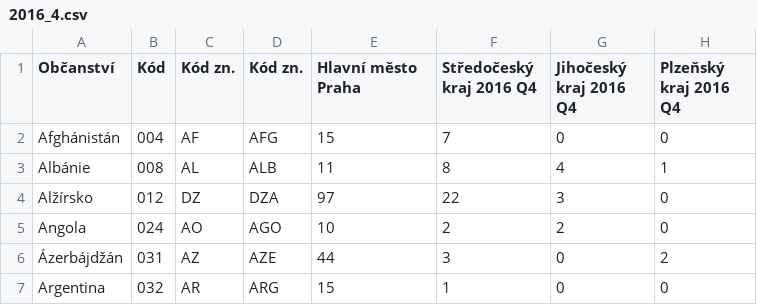
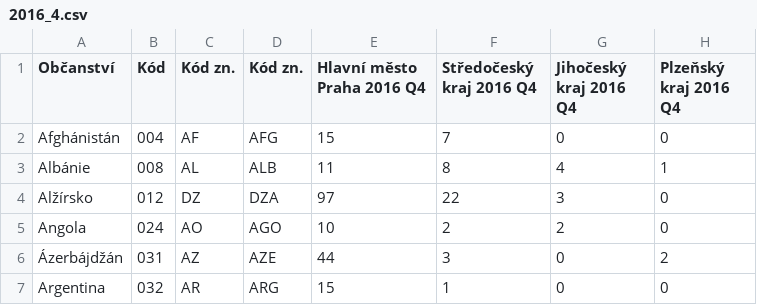
Before and after one commit to trodlermichal/muni_podnikatele_v_cr_podle_narodnosti, a CSV file: Preprocessed_CSV/2016_4.csv, drawn as a sheet; only a part is shown; the diff names each change by its address in the sheet, - before the commit and + after, or states it on an @@ line.

```diff
--- a/Preprocessed_CSV/2016_4.csv
+++ b/Preprocessed_CSV/2016_4.csv
-E1: Hlavní město Praha
+E1: Hlavní město Praha 2016 Q4
```
Also changed, not shown: Preprocessed_CSV/2017_3.csv, Preprocessed_CSV/2018_4.csv, 5 other files.
